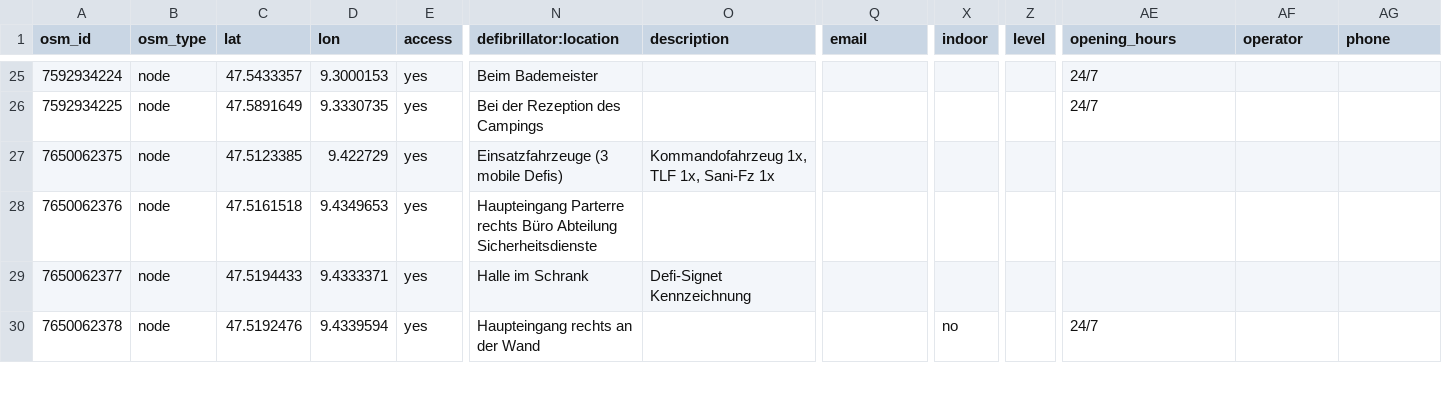
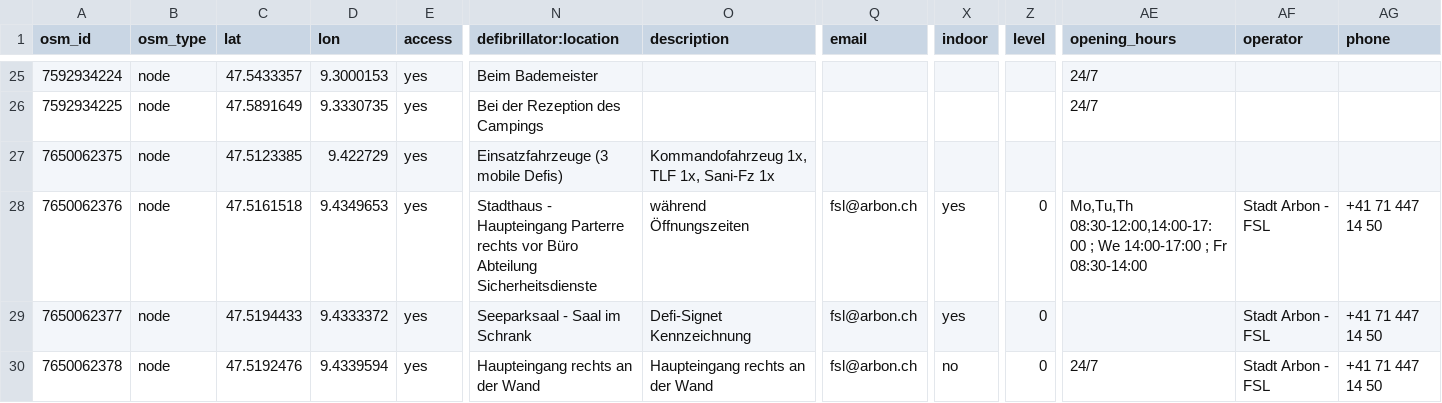
Before and after one commit to defikarte/defi_data, a CSV file: data/csv/defis_kt_tg.csv, drawn as a sheet; only a part is shown, gaps mark what is left out; the diff covers the shown part only; the diff names each change by its address in the sheet, - before the commit and + after, or states it on an @@ line.

```diff
--- a/data/csv/defis_kt_tg.csv
+++ b/data/csv/defis_kt_tg.csv
-N28 (defibrillator:location): Haupteingang Parterre rechts Büro Abteilung…
+N28 (defibrillator:location): Stadthaus - Haupteingang Parterre rechts vor Büro Abteilung…
-O28 (description): (empty)
+O28 (description): während Öffnungszeiten
-Q28:Q30 (email): (empty)
+Q28:Q30 (email): fsl@arbon.ch
-X28:X29 (indoor): (empty)
+X28:X29 (indoor): yes
-Z28:Z30 (level): (empty)
+Z28:Z30 (level): 0
-AE28 (opening_hours): (empty)
+AE28 (opening_hours): Mo,Tu,Th 08:30-12:00,14:00-17:00 ; We 14:00-17:00 ; Fr 08:30-14:00
-AF28:AF30 (operator): (empty)
+AF28:AF30 (operator): Stadt Arbon - FSL
-AG28:AG30 (phone): (empty)
+AG28:AG30 (phone): +41 71 447 14 50
-D29 (lon): 9.4333371
+D29 (lon): 9.4333372
-N29 (defibrillator:location): Halle im Schrank
+N29 (defibrillator:location): Seeparksaal - Saal im Schrank
-O30 (description): (empty)
+O30 (description): Haupteingang rechts an der Wand
```
Also changed, not shown: 3 added rows and 30 edited cells elsewhere in this file, data/csv/defis_dispo_knzsg.csv, data/csv/defis_dispo_luks.csv, 14 other files.
